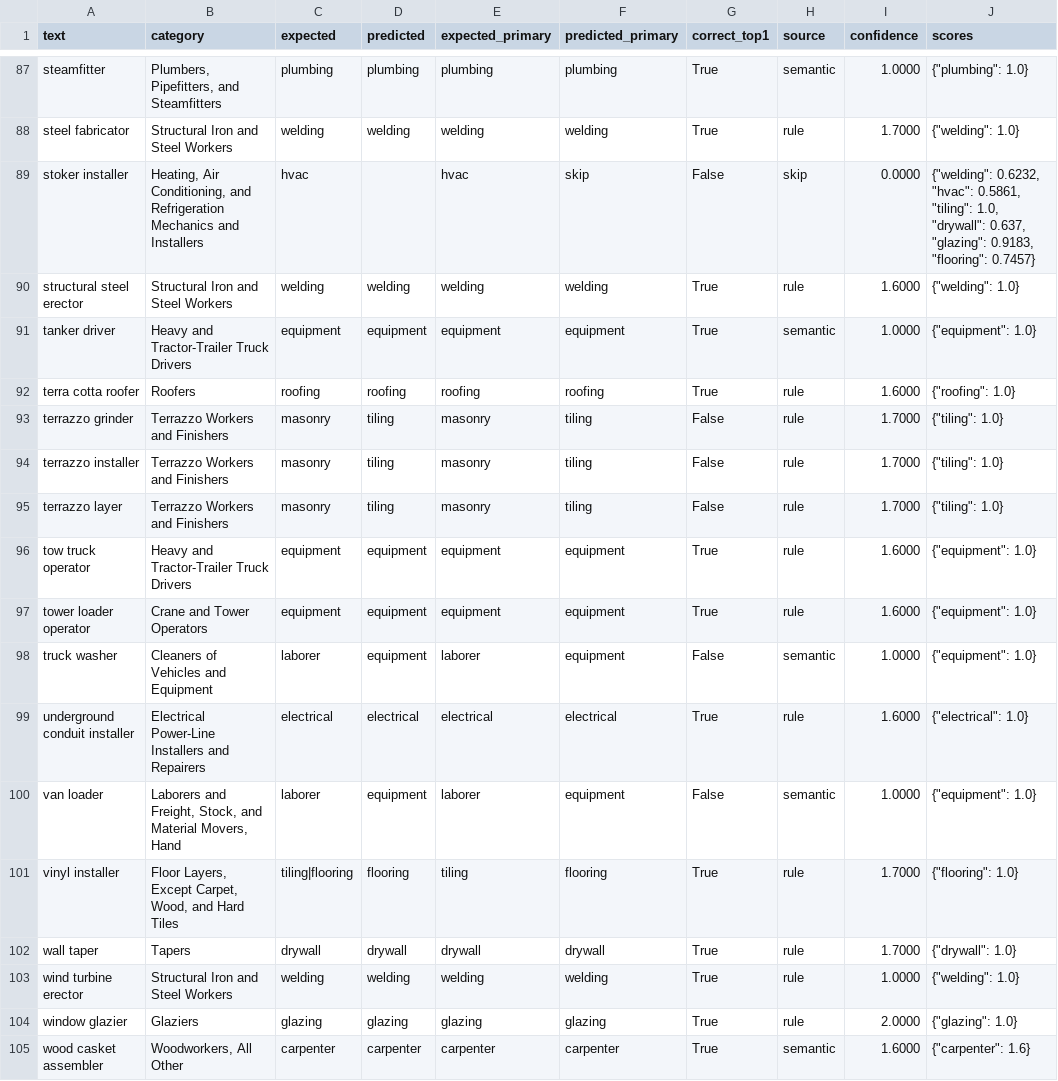
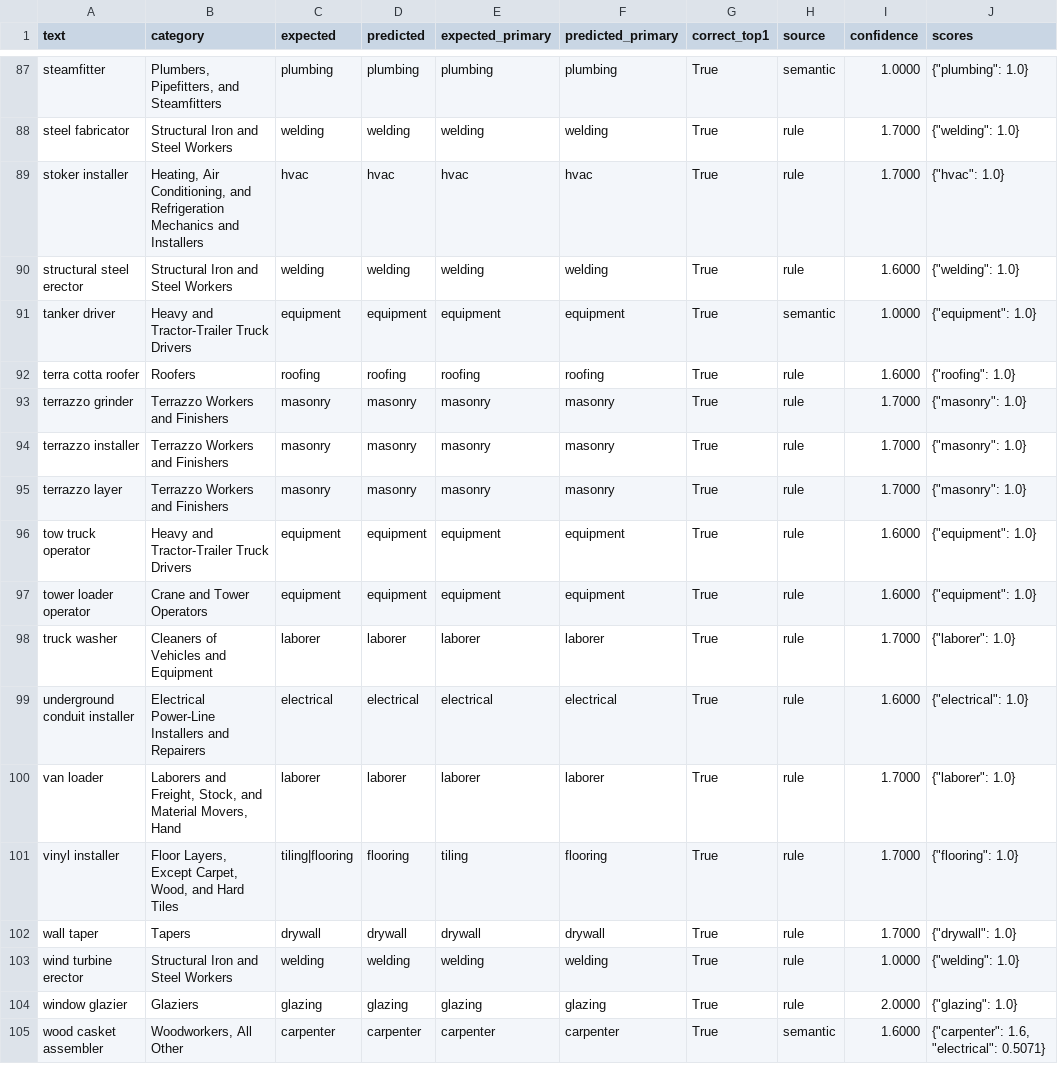
Before and after one commit to xkin248/Construction-management-system-empowered-by-AI, a CSV file: construction_management_system_Backend/reports/holdout_predictions.csv, drawn as a sheet; only a part is shown, gaps mark what is left out; the diff covers the shown part only.

```diff
--- a/construction_management_system_Backend/reports/holdout_predictions.csv
+++ b/construction_management_system_Backend/reports/holdout_predictions.csv
@@ -88,3 +88,3 @@ steamfitter,"Plumbers, Pipefitters, and Steamfitters",plumbing,plumbing,plumbing
 steel fabricator,Structural Iron and Steel Workers,welding,welding,welding,welding,True,rule,1.7000,"{""welding"": 1.0}"
-stoker installer,"Heating, Air Conditioning, and Refrigeration Mechanics and Installers",hvac,,hvac,skip,False,skip,0.0000,"{""welding"": 0.6232, ""hvac"": 0.5861, ""tiling"": 1.0, ""drywall"": 0.637, ""glazing"": 0.9183, ""flooring"": 0.7457}"
+stoker installer,"Heating, Air Conditioning, and Refrigeration Mechanics and Installers",hvac,hvac,hvac,hvac,True,rule,1.7000,"{""hvac"": 1.0}"
 structural steel erector,Structural Iron and Steel Workers,welding,welding,welding,welding,True,rule,1.6000,"{""welding"": 1.0}"
@@ -92,10 +92,10 @@ tanker driver,Heavy and Tractor-Trailer Truck Drivers,equipment,equipment,equipm
 terra cotta roofer,Roofers,roofing,roofing,roofing,roofing,True,rule,1.6000,"{""roofing"": 1.0}"
-terrazzo grinder,Terrazzo Workers and Finishers,masonry,tiling,masonry,tiling,False,rule,1.7000,"{""tiling"": 1.0}"
-terrazzo installer,Terrazzo Workers and Finishers,masonry,tiling,masonry,tiling,False,rule,1.7000,"{""tiling"": 1.0}"
-terrazzo layer,Terrazzo Workers and Finishers,masonry,tiling,masonry,tiling,False,rule,1.7000,"{""tiling"": 1.0}"
+terrazzo grinder,Terrazzo Workers and Finishers,masonry,masonry,masonry,masonry,True,rule,1.7000,"{""masonry"": 1.0}"
+terrazzo installer,Terrazzo Workers and Finishers,masonry,masonry,masonry,masonry,True,rule,1.7000,"{""masonry"": 1.0}"
+terrazzo layer,Terrazzo Workers and Finishers,masonry,masonry,masonry,masonry,True,rule,1.7000,"{""masonry"": 1.0}"
 tow truck operator,Heavy and Tractor-Trailer Truck Drivers,equipment,equipment,equipment,equipment,True,rule,1.6000,"{""equipment"": 1.0}"
 tower loader operator,Crane and Tower Operators,equipment,equipment,equipment,equipment,True,rule,1.6000,"{""equipment"": 1.0}"
-truck washer,Cleaners of Vehicles and Equipment,laborer,equipment,laborer,equipment,False,semantic,1.0000,"{""equipment"": 1.0}"
+truck washer,Cleaners of Vehicles and Equipment,laborer,laborer,laborer,laborer,True,rule,1.7000,"{""laborer"": 1.0}"
 underground conduit installer,Electrical Power-Line Installers and Repairers,electrical,electrical,electrical,electrical,True,rule,1.6000,"{""electrical"": 1.0}"
-van loader,"Laborers and Freight, Stock, and Material Movers, Hand",laborer,equipment,laborer,equipment,False,semantic,1.0000,"{""equipment"": 1.0}"
+van loader,"Laborers and Freight, Stock, and Material Movers, Hand",laborer,laborer,laborer,laborer,True,rule,1.7000,"{""laborer"": 1.0}"
 vinyl installer,"Floor Layers, Except Carpet, Wood, and Hard Tiles",tiling|flooring,flooring,tiling,flooring,True,rule,1.7000,"{""flooring"": 1.0}"
@@ -104,2 +104,2 @@ wind turbine erector,Structural Iron and Steel Workers,welding,welding,welding,w
 window glazier,Glaziers,glazing,glazing,glazing,glazing,True,rule,2.0000,"{""glazing"": 1.0}"
-wood casket assembler,"Woodworkers, All Other",carpenter,carpenter,carpenter,carpenter,True,semantic,1.6000,"{""carpenter"": 1.6}"
+wood casket assembler,"Woodworkers, All Other",carpenter,carpenter,carpenter,carpenter,True,semantic,1.6000,"{""carpenter"": 1.6, ""electrical"": 0.5071}"
```
Also changed, not shown: 107 edited cells elsewhere in this file, 12 other files.
